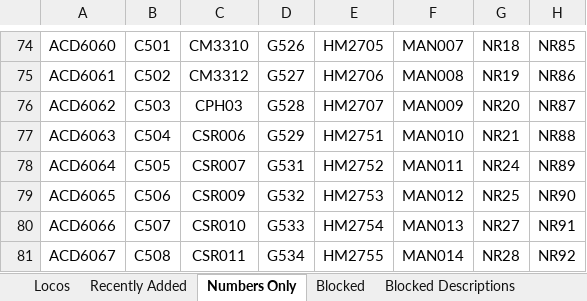
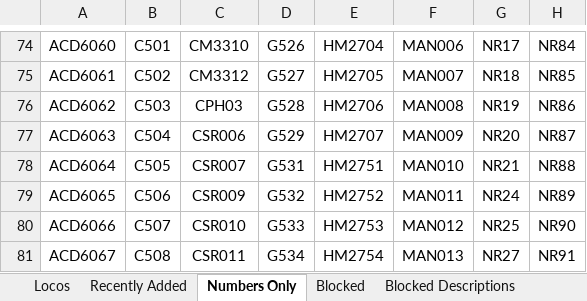
Before and after one commit to grahame21/railops-frontend, an Excel workbook: downloads/loco_database.xlsx, sheet Numbers Only, drawn as a sheet; only a part is shown, gaps mark what is left out; values as stored, in another font and other column widths than the file's, no borders; the diff covers the shown part only; the diff names each change by its address in the sheet, - before the commit and + after, or states it on an @@ line.

```diff
--- a/downloads/loco_database.xlsx (sheet Numbers Only)
+++ b/downloads/loco_database.xlsx (sheet Numbers Only)
-E74: HM2705
+E74: HM2704
-F74: MAN007
+F74: MAN006
-G74: NR18
+G74: NR17
-H74: NR85
+H74: NR84
-E75: HM2706
+E75: HM2705
-F75: MAN008
+F75: MAN007
-G75: NR19
+G75: NR18
-H75: NR86
+H75: NR85
-E76: HM2707
+E76: HM2706
-F76: MAN009
+F76: MAN008
-G76: NR20
+G76: NR19
-H76: NR87
+H76: NR86
-E77: HM2751
+E77: HM2707
-F77: MAN010
+F77: MAN009
-G77: NR21
+G77: NR20
-H77: NR88
+H77: NR87
-E78: HM2752
+E78: HM2751
-F78: MAN011
+F78: MAN010
-G78: NR24
+G78: NR21
-H78: NR89
+H78: NR88
-E79: HM2753
+E79: HM2752
-F79: MAN012
+F79: MAN011
-G79: NR25
+G79: NR24
-H79: NR90
+H79: NR89
-E80: HM2754
+E80: HM2753
-F80: MAN013
+F80: MAN012
-G80: NR27
+G80: NR25
-H80: NR91
+H80: NR90
-E81: HM2755
+E81: HM2754
-F81: MAN014
+F81: MAN013
-G81: NR28
+G81: NR27
-H81: NR92
+H81: NR91
```
Also changed, not shown: 2 added rows, 2 removed rows and 194 edited cells elsewhere in this sheet, sheet Locos, sheet Recently Added, downloads/loco_numbers_only.xlsx, 3 other files.
